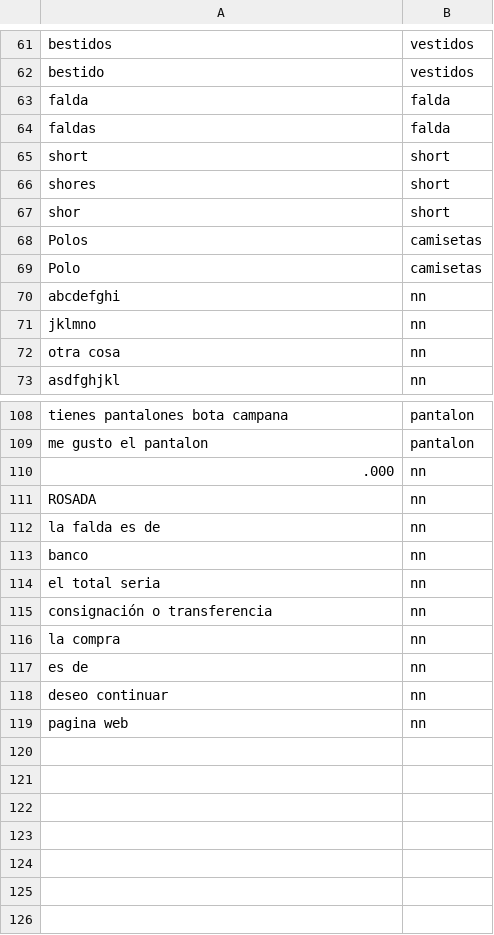
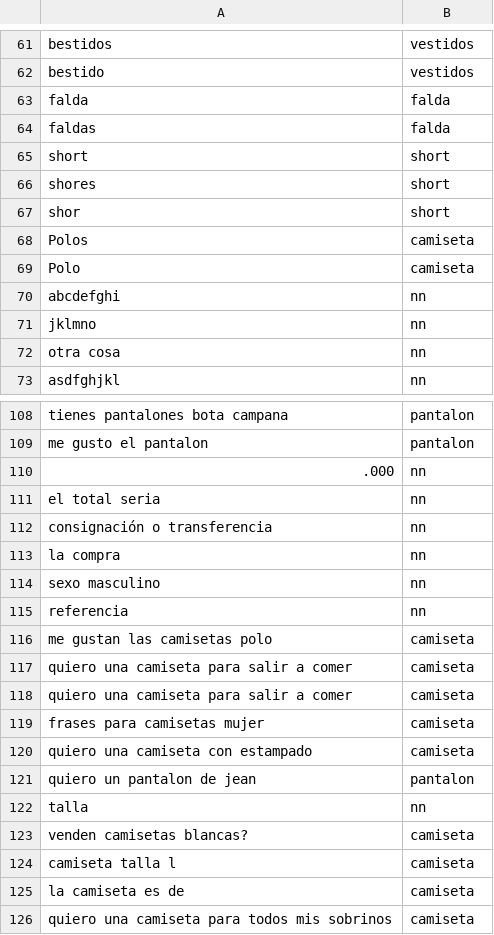
Before and after one commit to serome111/analisisProductos, a CSV file: areas.csv, drawn as a sheet; only a part is shown, gaps mark what is left out.

```diff
--- a/areas.csv
+++ b/areas.csv
@@ -67,4 +67,4 @@
 "shor",short
-"Polos",camisetas
-"Polo",camisetas
+"Polos",camiseta
+"Polo",camiseta
 "abcdefghi",nn
@@ -110,5 +110,2 @@
 ".000",nn
-"ROSADA",nn
-"la falda es de",nn
-"banco",nn
 "el total seria",nn
@@ -116,4 +113,14 @@
 "la compra",nn
-"es de",nn
-"deseo continuar",nn
-"pagina web",nn
+"sexo masculino",nn
+"referencia",nn
+"me gustan las camisetas polo",camiseta
+"quiero una camiseta para salir a comer",camiseta
+"quiero una camiseta para salir a comer",camiseta
+"frases para camisetas mujer",camiseta
+"quiero una camiseta con estampado",camiseta
+"quiero un pantalon de jean",pantalon
+"talla",nn
+"venden camisetas blancas?",camiseta
+"camiseta talla l",camiseta
+"la camiseta es de",camiseta
+"quiero una camiseta para todos mis sobrinos",camiseta
```
Also changed, not shown: conversacion1.csv, 1 other file.
